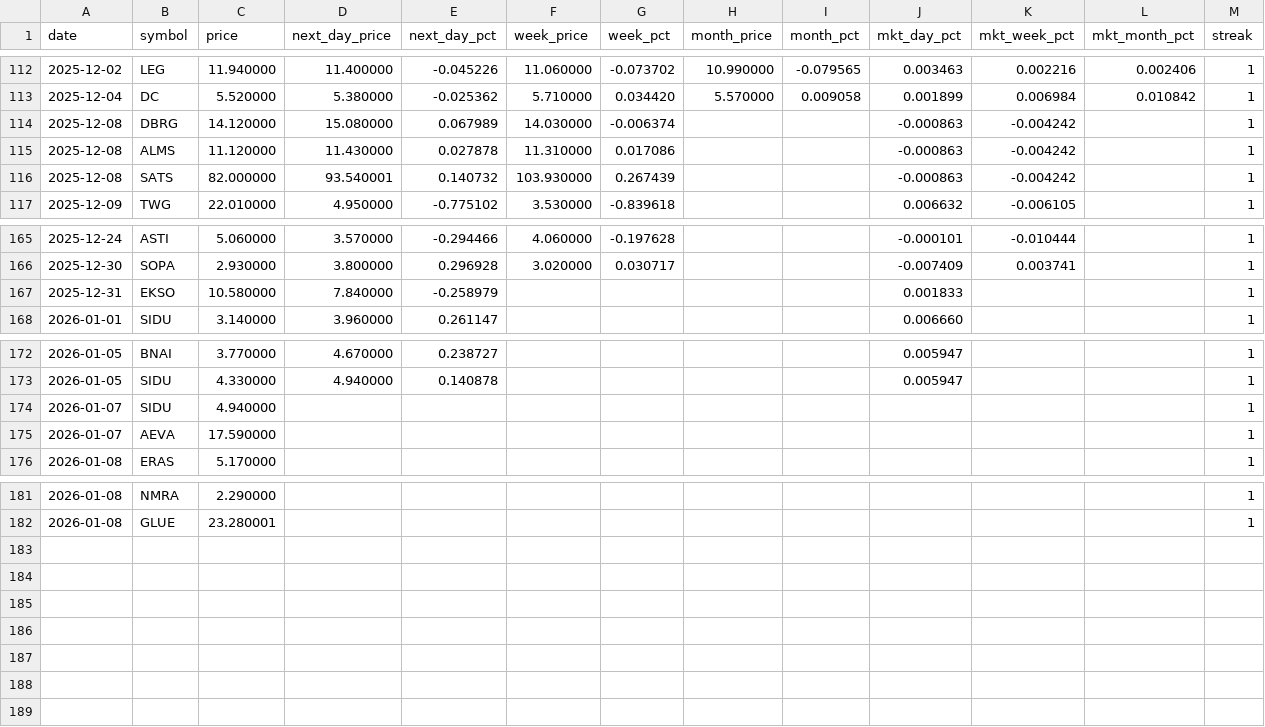
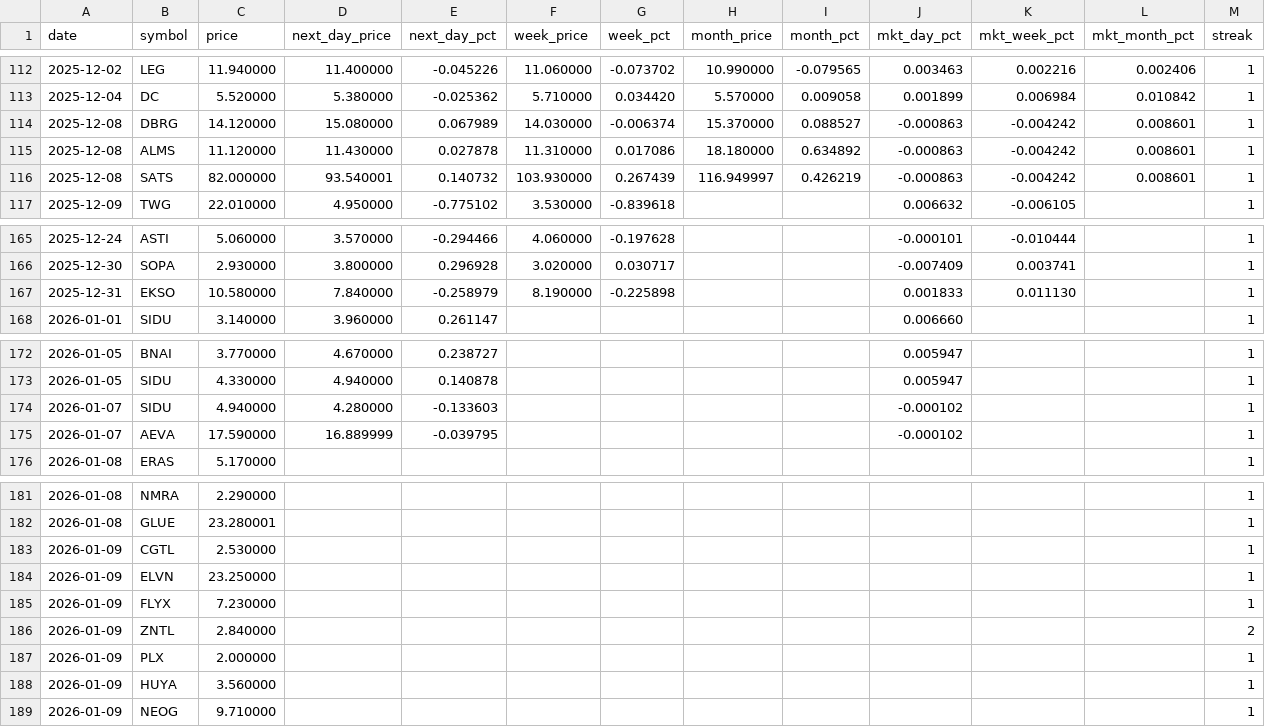
Before and after one commit to Microthware/belfort-reports, a CSV file: history/gapups-history.csv, drawn as a sheet; only a part is shown, gaps mark what is left out.

```diff
--- a/history/gapups-history.csv
+++ b/history/gapups-history.csv
@@ -113,5 +113,5 @@ date,symbol,price,next_day_price,next_day_pct,week_price,week_pct,month_price,mo
 2025-12-04,DC,5.520000,5.380000,-0.025362,5.710000,0.034420,5.570000,0.009058,0.001899,0.006984,0.010842,1
-2025-12-08,DBRG,14.120000,15.080000,0.067989,14.030000,-0.006374,,,-0.000863,-0.004242,,1
-2025-12-08,ALMS,11.120000,11.430000,0.027878,11.310000,0.017086,,,-0.000863,-0.004242,,1
-2025-12-08,SATS,82.000000,93.540001,0.140732,103.930000,0.267439,,,-0.000863,-0.004242,,1
+2025-12-08,DBRG,14.120000,15.080000,0.067989,14.030000,-0.006374,15.370000,0.088527,-0.000863,-0.004242,0.008601,1
+2025-12-08,ALMS,11.120000,11.430000,0.027878,11.310000,0.017086,18.180000,0.634892,-0.000863,-0.004242,0.008601,1
+2025-12-08,SATS,82.000000,93.540001,0.140732,103.930000,0.267439,116.949997,0.426219,-0.000863,-0.004242,0.008601,1
 2025-12-09,TWG,22.010000,4.950000,-0.775102,3.530000,-0.839618,,,0.006632,-0.006105,,1
@@ -166,3 +166,3 @@ date,symbol,price,next_day_price,next_day_pct,week_price,week_pct,month_price,mo
 2025-12-30,SOPA,2.930000,3.800000,0.296928,3.020000,0.030717,,,-0.007409,0.003741,,1
-2025-12-31,EKSO,10.580000,7.840000,-0.258979,,,,,0.001833,,,1
+2025-12-31,EKSO,10.580000,7.840000,-0.258979,8.190000,-0.225898,,,0.001833,0.011130,,1
 2026-01-01,SIDU,3.140000,3.960000,0.261147,,,,,0.006660,,,1
@@ -173,4 +173,4 @@ date,symbol,price,next_day_price,next_day_pct,week_price,week_pct,month_price,mo
 2026-01-05,SIDU,4.330000,4.940000,0.140878,,,,,0.005947,,,1
-2026-01-07,SIDU,4.940000,,,,,,,,,,1
-2026-01-07,AEVA,17.590000,,,,,,,,,,1
+2026-01-07,SIDU,4.940000,4.280000,-0.133603,,,,,-0.000102,,,1
+2026-01-07,AEVA,17.590000,16.889999,-0.039795,,,,,-0.000102,,,1
 2026-01-08,ERAS,5.170000,,,,,,,,,,1
@@ -182 +182,8 @@ date,symbol,price,next_day_price,next_day_pct,week_price,week_pct,month_price,mo
 2026-01-08,GLUE,23.280001,,,,,,,,,,1
+2026-01-09,CGTL,2.530000,,,,,,,,,,1
+2026-01-09,ELVN,23.250000,,,,,,,,,,1
+2026-01-09,FLYX,7.230000,,,,,,,,,,1
+2026-01-09,ZNTL,2.840000,,,,,,,,,,2
+2026-01-09,PLX,2.000000,,,,,,,,,,1
+2026-01-09,HUYA,3.560000,,,,,,,,,,1
+2026-01-09,NEOG,9.710000,,,,,,,,,,1
```
Also changed, not shown: 4 other files.
